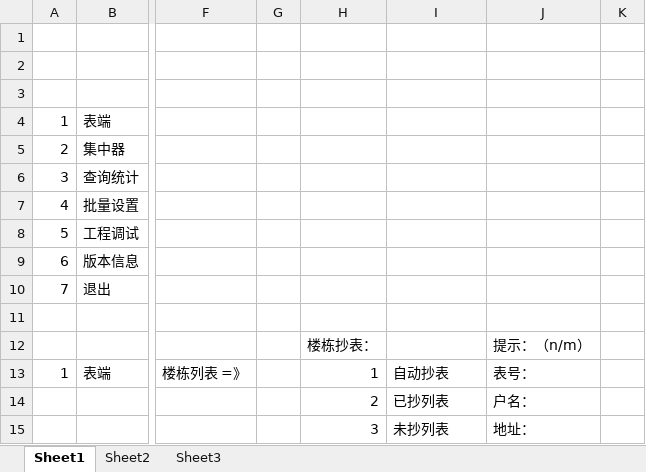
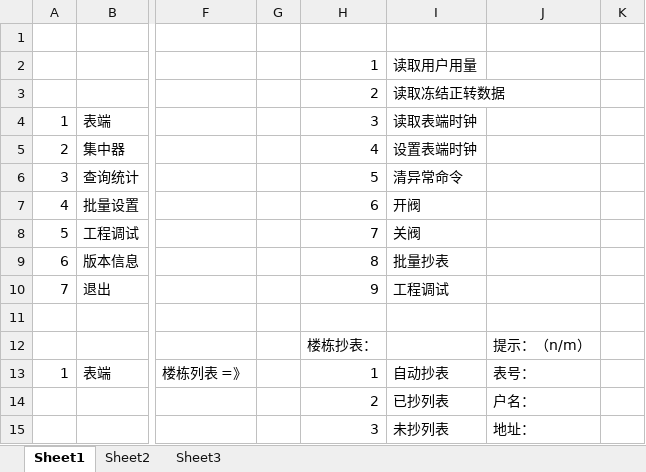
Before and after one commit to l1352025/A380_PDA, an Excel workbook: doc/水表功能列表.xlsx, sheet Sheet1, drawn as a sheet; only a part is shown, gaps mark what is left out; values as stored, in another font and other column widths than the file's, no borders; charts and pictures not drawn; rows hold the shown columns only; the diff names each change by its address in the sheet, - before the commit and + after, or states it on an @@ line.

```diff
--- a/doc/水表功能列表.xlsx (sheet Sheet1)
+++ b/doc/水表功能列表.xlsx (sheet Sheet1)
-row 2: (empty)
+row 2:  |  |  |  | 1 | 读取用户用量
-row 3: (empty)
+row 3:  |  |  |  | 2 | 读取冻结正转数据
-H4: (empty)
+H4: 3
-I4: (empty)
+I4: 读取表端时钟
-H5: (empty)
+H5: 4
-I5: (empty)
+I5: 设置表端时钟
-H6: (empty)
+H6: 5
-I6: (empty)
+I6: 清异常命令
-H7: (empty)
+H7: 6
-I7: (empty)
+I7: 开阀
-H8: (empty)
+H8: 7
-I8: (empty)
+I8: 关阀
-H9: (empty)
+H9: 8
-I9: (empty)
+I9: 批量抄表
-H10: (empty)
+H10: 9
-I10: (empty)
+I10: 工程调试
```
Also changed, not shown: charts or pictures, 2 other files.
